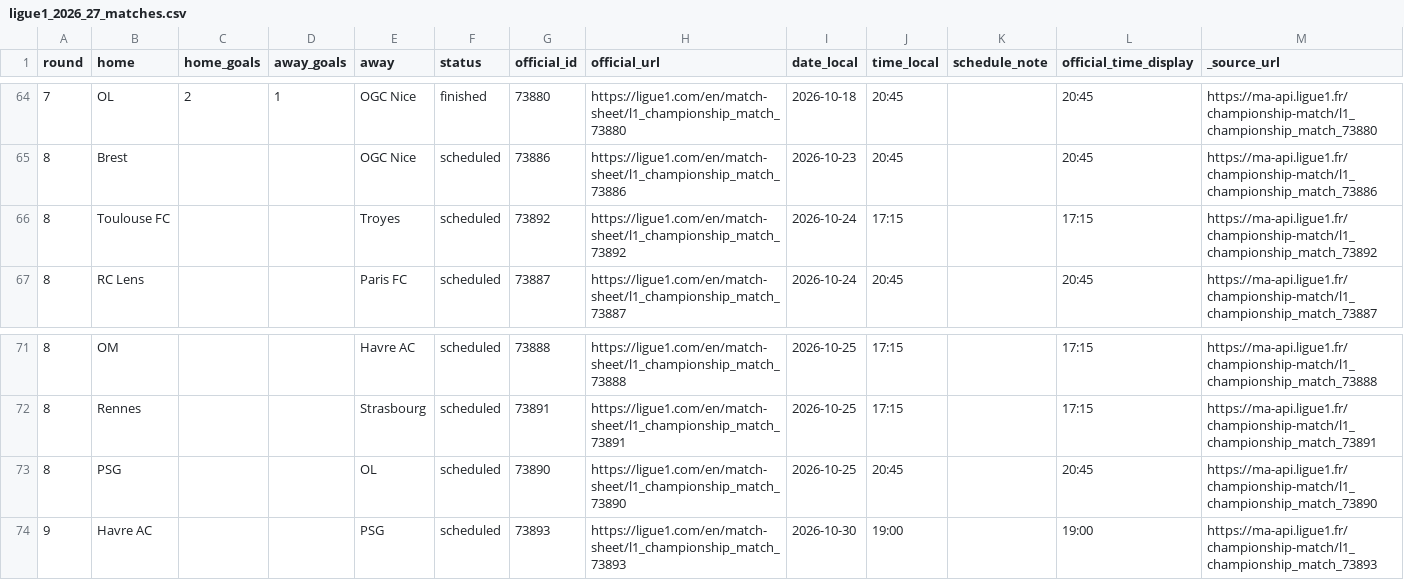
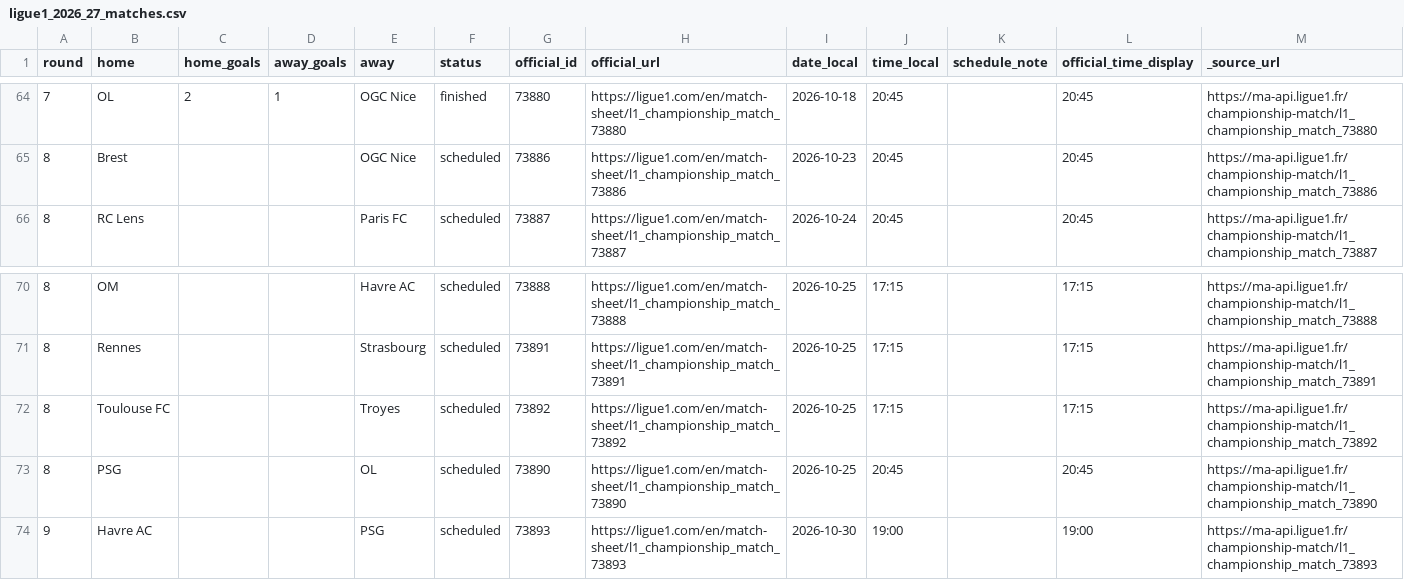
Before and after one commit to wildsonfranciscosilva1986-coder/din-mercado-ligue1-2026-27, a CSV file: ligue1_2026_27_matches.csv, drawn as a sheet; only a part is shown, gaps mark what is left out; removed rows and columns are numbered as before the commit, all else as after; the diff names each change by its address in the sheet, - before the commit and + after, or states it on an @@ line.

```diff
--- a/ligue1_2026_27_matches.csv
+++ b/ligue1_2026_27_matches.csv
-row 66: 8 | Toulouse FC |  |  | Troyes | scheduled | 73892 | https://ligue1.com/en/match-sheet/l1_championship_match_73892 | 2026-10-24 | 17:15 |  | 17:15 | https://ma-api.ligue1.fr/championship-match/l1_championship_match_73892
+row 72: 8 | Toulouse FC |  |  | Troyes | scheduled | 73892 | https://ligue1.com/en/match-sheet/l1_championship_match_73892 | 2026-10-25 | 17:15 |  | 17:15 | https://ma-api.ligue1.fr/championship-match/l1_championship_match_73892
```
Also changed, not shown: 7 other files.
